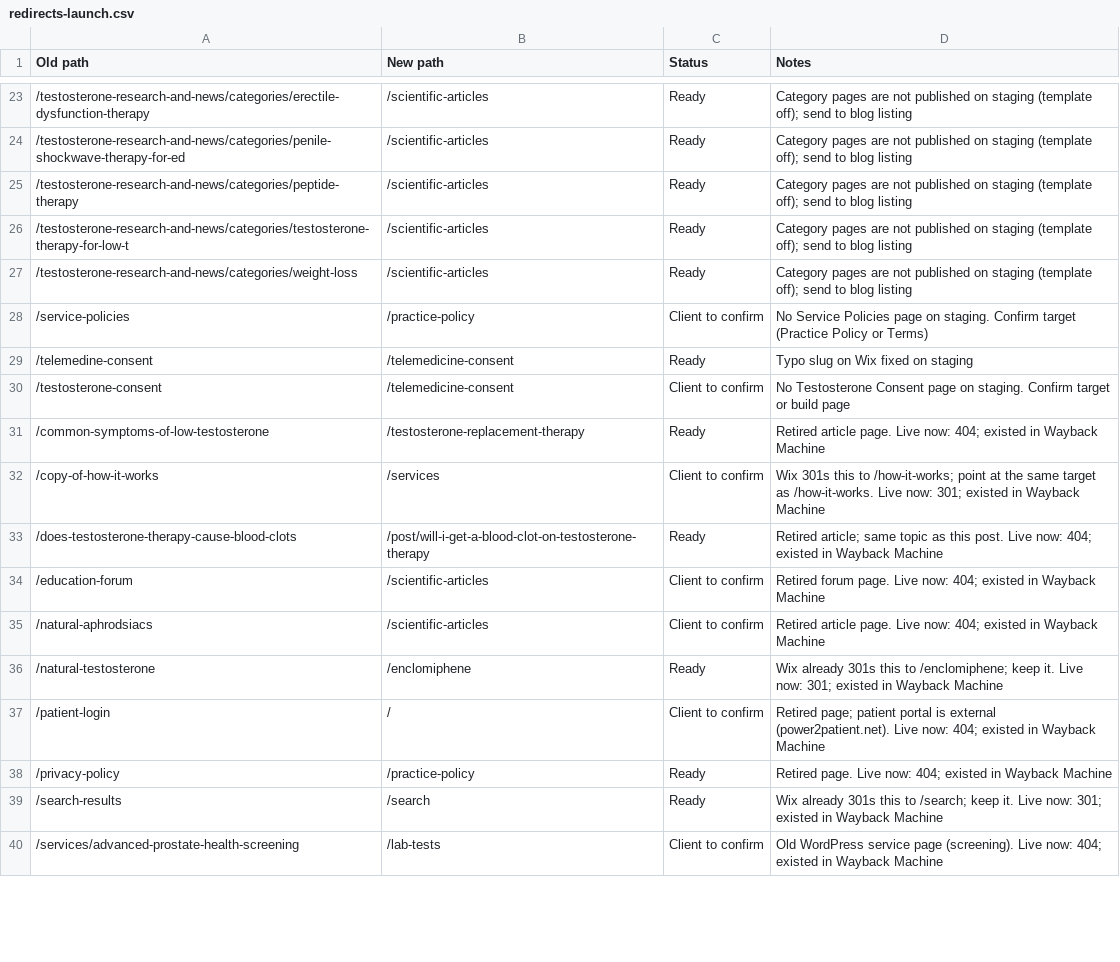
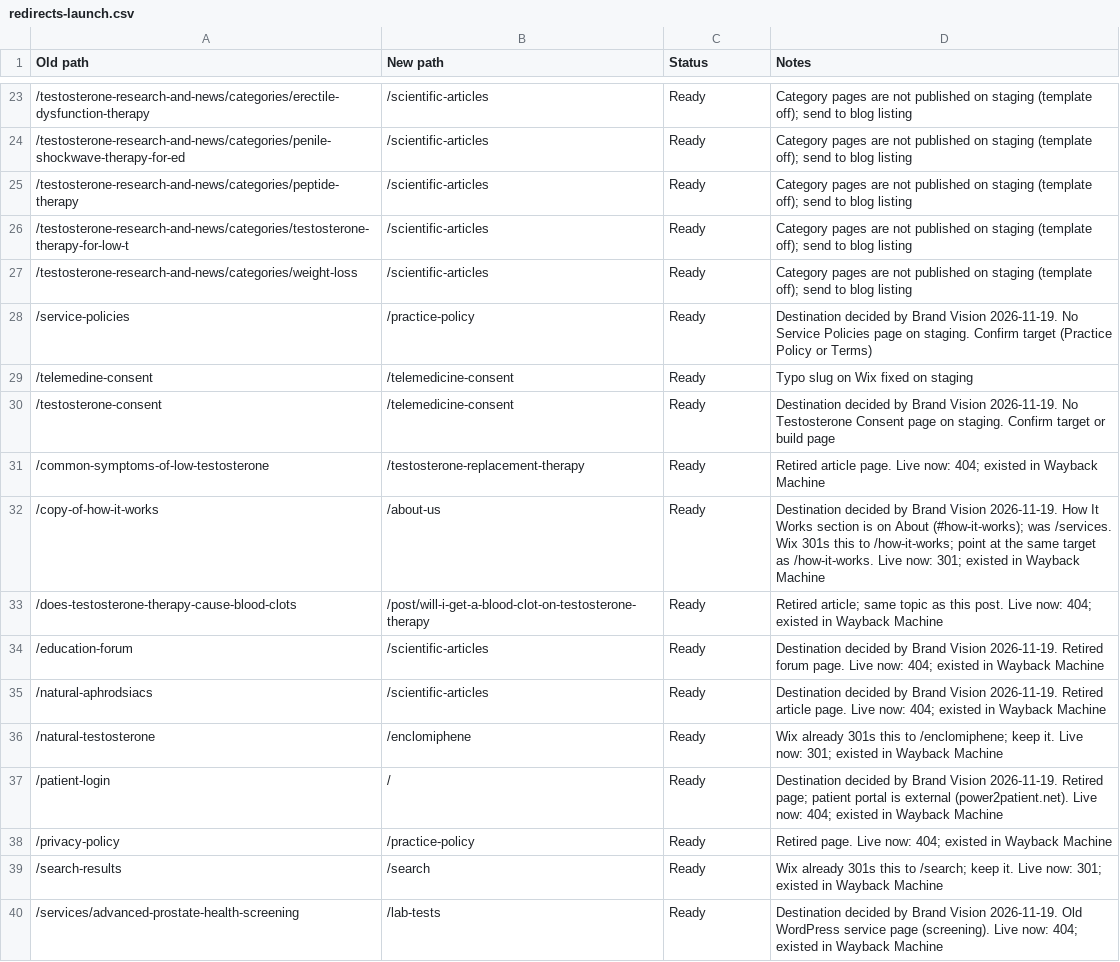
Before and after one commit to brandvm/regenx, a CSV file: docs/launch/redirects-launch.csv, drawn as a sheet; only a part is shown, gaps mark what is left out; the diff covers the shown part only.

```diff
--- a/docs/launch/redirects-launch.csv
+++ b/docs/launch/redirects-launch.csv
@@ -27,14 +27,14 @@ Old path,New path,Status,Notes
 /testosterone-research-and-news/categories/weight-loss,/scientific-articles,Ready,Category pages are not published on staging (template off); send to blog listing
-/service-policies,/practice-policy,Client to confirm,No Service Policies page on staging. Confirm target (Practice Policy or Terms)
+/service-policies,/practice-policy,Ready,Destination decided by Brand Vision 2026-11-19. No Service Policies page on staging. Confirm target (Practice Policy or Terms)
 /telemedine-consent,/telemedicine-consent,Ready,Typo slug on Wix fixed on staging
-/testosterone-consent,/telemedicine-consent,Client to confirm,No Testosterone Consent page on staging. Confirm target or build page
+/testosterone-consent,/telemedicine-consent,Ready,Destination decided by Brand Vision 2026-11-19. No Testosterone Consent page on staging. Confirm target or build page
 /common-symptoms-of-low-testosterone,/testosterone-replacement-therapy,Ready,Retired article page. Live now: 404; existed in Wayback Machine
-/copy-of-how-it-works,/services,Client to confirm,Wix 301s this to /how-it-works; point at the same target as /how-it-works. Live now: 301; existed in Wayback Machine
+/copy-of-how-it-works,/about-us,Ready,Destination decided by Brand Vision 2026-11-19. How It Works section is on About (#how-it-works); was /services. Wix 301s this to /how-it-works; point at the same target as /how-it-works. Live now: 301; existed in Wayback Machine
 /does-testosterone-therapy-cause-blood-clots,/post/will-i-get-a-blood-clot-on-testosterone-therapy,Ready,Retired article; same topic as this post. Live now: 404; existed in Wayback Machine
-/education-forum,/scientific-articles,Client to confirm,Retired forum page. Live now: 404; existed in Wayback Machine
-/natural-aphrodsiacs,/scientific-articles,Client to confirm,Retired article page. Live now: 404; existed in Wayback Machine
+/education-forum,/scientific-articles,Ready,Destination decided by Brand Vision 2026-11-19. Retired forum page. Live now: 404; existed in Wayback Machine
+/natural-aphrodsiacs,/scientific-articles,Ready,Destination decided by Brand Vision 2026-11-19. Retired article page. Live now: 404; existed in Wayback Machine
 /natural-testosterone,/enclomiphene,Ready,Wix already 301s this to /enclomiphene; keep it. Live now: 301; existed in Wayback Machine
-/patient-login,/,Client to confirm,Retired page; patient portal is external (power2patient.net). Live now: 404; existed in Wayback Machine
+/patient-login,/,Ready,Destination decided by Brand Vision 2026-11-19. Retired page; patient portal is external (power2patient.net). Live now: 404; existed in Wayback Machine
 /privacy-policy,/practice-policy,Ready,Retired page. Live now: 404; existed in Wayback Machine
 /search-results,/search,Ready,Wix already 301s this to /search; keep it. Live now: 301; existed in Wayback Machine
-/services/advanced-prostate-health-screening,/lab-tests,Client to confirm,Old WordPress service page (screening). Live now: 404; existed in Wayback Machine
+/services/advanced-prostate-health-screening,/lab-tests,Ready,Destination decided by Brand Vision 2026-11-19. Old WordPress service page (screening). Live now: 404; existed in Wayback Machine
```
Also changed, not shown: 41 edited cells elsewhere in this file, 3 other files.
